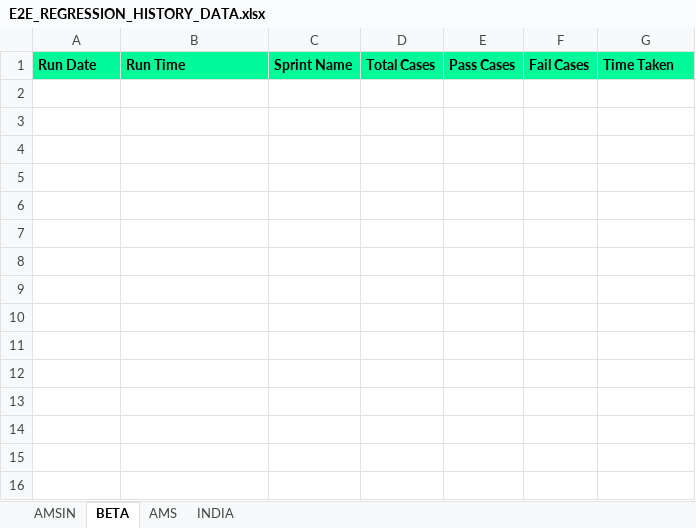
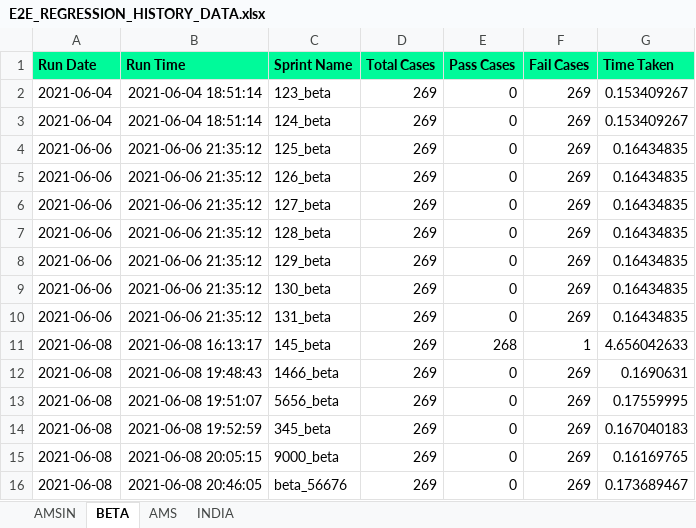
Before and after one commit to Vinod-E/POMdataDriven, an Excel workbook: Reports/Graph_Sprint_Data/E2E_REGRESSION_HISTORY_DATA.xlsx, sheet BETA, drawn as a sheet; values as stored, in another font and other column widths than the file's, no borders; the diff names each change by its address in the sheet, - before the commit and + after, or states it on an @@ line.

```diff
--- a/Reports/Graph_Sprint_Data/E2E_REGRESSION_HISTORY_DATA.xlsx (sheet BETA)
+++ b/Reports/Graph_Sprint_Data/E2E_REGRESSION_HISTORY_DATA.xlsx (sheet BETA)
+row 2: 2021-06-04 | 2021-06-04 18:51:14 | 123_beta | 269 | 0 | 269 | 0.153409267
+row 3: 2021-06-04 | 2021-06-04 18:51:14 | 124_beta | 269 | 0 | 269 | 0.153409267
+row 4: 2021-06-06 | 2021-06-06 21:35:12 | 125_beta | 269 | 0 | 269 | 0.16434835
+row 5: 2021-06-06 | 2021-06-06 21:35:12 | 126_beta | 269 | 0 | 269 | 0.16434835
+row 6: 2021-06-06 | 2021-06-06 21:35:12 | 127_beta | 269 | 0 | 269 | 0.16434835
+row 7: 2021-06-06 | 2021-06-06 21:35:12 | 128_beta | 269 | 0 | 269 | 0.16434835
+row 8: 2021-06-06 | 2021-06-06 21:35:12 | 129_beta | 269 | 0 | 269 | 0.16434835
+row 9: 2021-06-06 | 2021-06-06 21:35:12 | 130_beta | 269 | 0 | 269 | 0.16434835
+row 10: 2021-06-06 | 2021-06-06 21:35:12 | 131_beta | 269 | 0 | 269 | 0.16434835
+row 11: 2021-06-08 | 2021-06-08 16:13:17 | 145_beta | 269 | 268 | 1 | 4.656042633
+row 12: 2021-06-08 | 2021-06-08 19:48:43 | 1466_beta | 269 | 0 | 269 | 0.1690631
+row 13: 2021-06-08 | 2021-06-08 19:51:07 | 5656_beta | 269 | 0 | 269 | 0.17559995
+row 14: 2021-06-08 | 2021-06-08 19:52:59 | 345_beta | 269 | 0 | 269 | 0.167040183
+row 15: 2021-06-08 | 2021-06-08 20:05:15 | 9000_beta | 269 | 0 | 269 | 0.16169765
+row 16: 2021-06-08 | 2021-06-08 20:46:05 | beta_56676 | 269 | 0 | 269 | 0.173689467
```
Also changed, not shown: sheet AMSIN, sheet AMS, sheet INDIA, Reports/Graph_Sprint_Data/LIVE_INTERVIEW_HISTORY_DATA.xlsx, Reports/Graph_Sprint_Data/NEW_INTERVIEW_HISTORY_DATA.xlsx, 23 other files.
